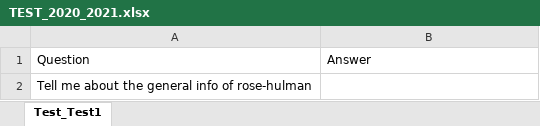
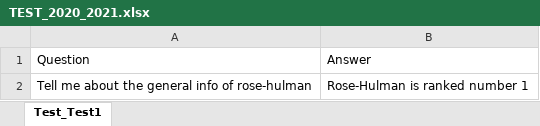
Before and after one commit to rhit-dingb/rhit_IRPA_2023, an Excel workbook: NewCDSDataFromClient/TEST_2020_2021.xlsx, sheet Test_Test1, drawn as a sheet; values as stored, in another font and other column widths than the file's, no borders; the diff names each change by its address in the sheet, - before the commit and + after, or states it on an @@ line.

```diff
--- a/NewCDSDataFromClient/TEST_2020_2021.xlsx (sheet Test_Test1)
+++ b/NewCDSDataFromClient/TEST_2020_2021.xlsx (sheet Test_Test1)
-B2: (empty)
+B2: Rose-Hulman is ranked number 1
```
Also changed, not shown: NewCDSDataFromClient/CDS_2020_2021.xlsx, 1 other file.
